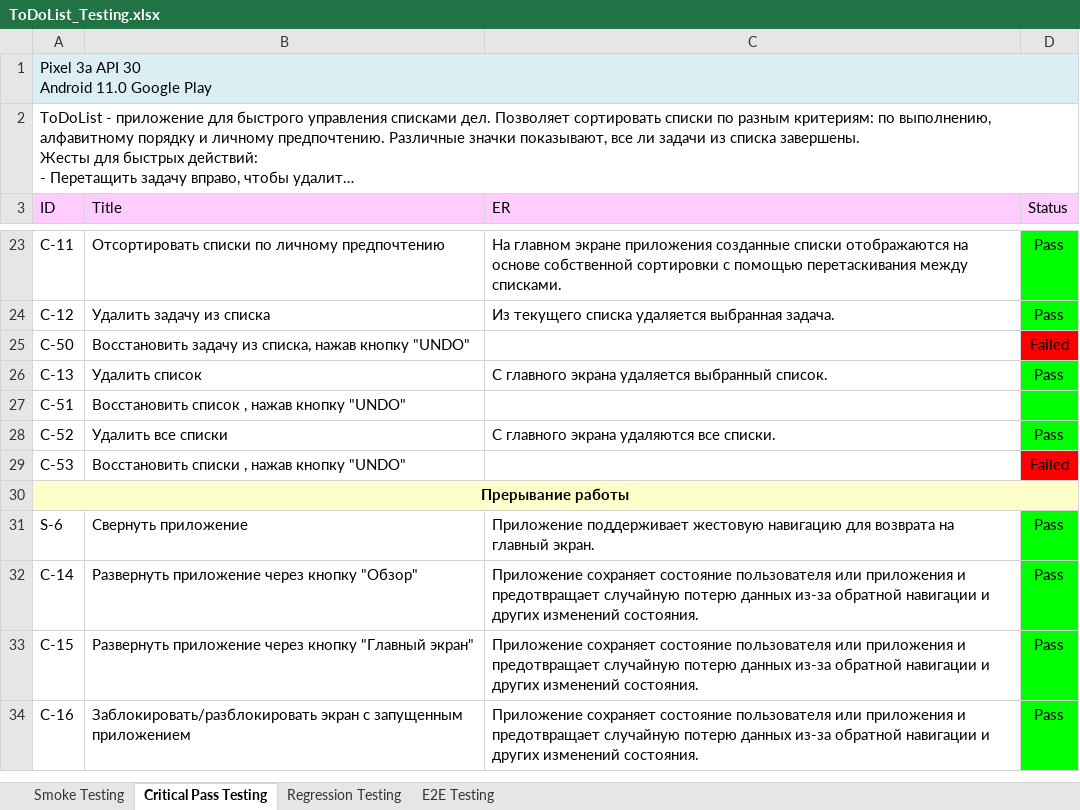
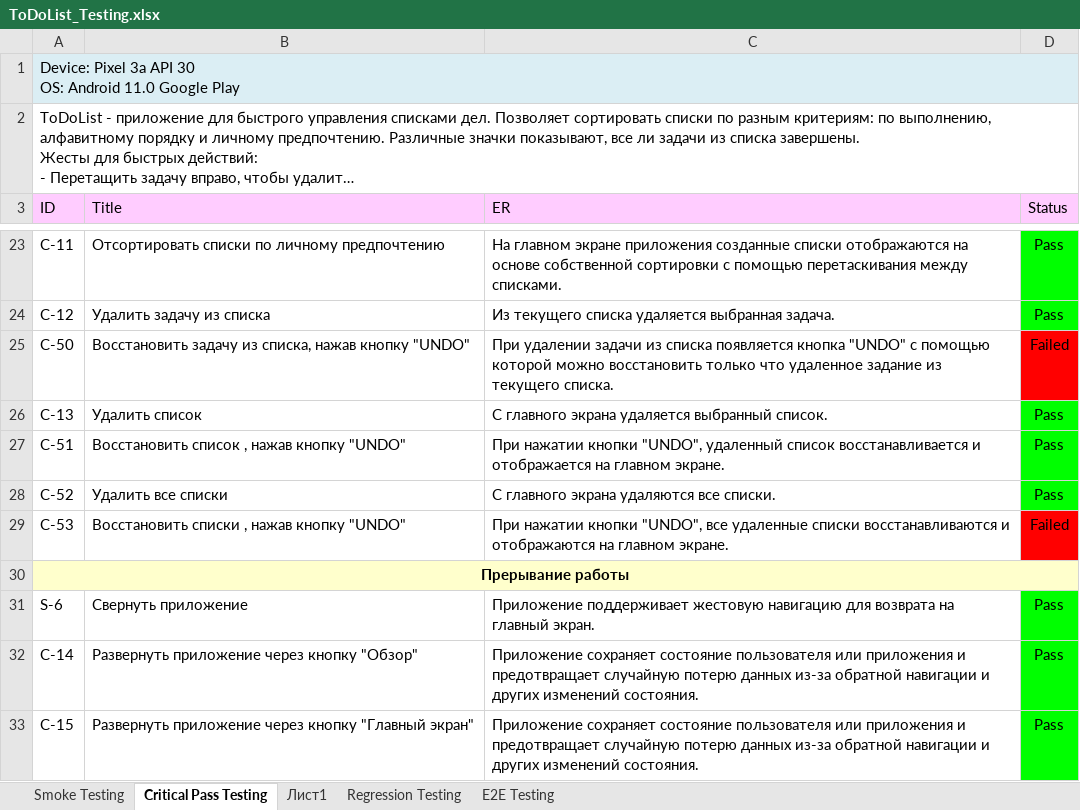
Before and after one commit to rnstrshchnk/MobileTesting, an Excel workbook: ToDoList_Testing.xlsx, sheet Critical Pass Testing, drawn as a sheet; only a part is shown, gaps mark what is left out; the shorter side is filled out with more unchanged rows; long unchanged cells end in …; values as stored, in another font and other column widths than the file's, no borders; charts and pictures not drawn; ↵ is a line break in a cell; the diff names each change by its address in the sheet, - before the commit and + after, or states it on an @@ line.

```diff
--- a/ToDoList_Testing.xlsx (sheet Critical Pass Testing)
+++ b/ToDoList_Testing.xlsx (sheet Critical Pass Testing)
+sheet tab: Лист1
-A1 (ID): Pixel 3a API 30 ↵ Android 11.0…
+A1 (ID): Device: Pixel 3a API 30 ↵ OS: Android 11.0…
-C25 (ER): (empty)
+C25 (ER): При удалении задачи из списка появляется кнопка "UNDO" с помощью которой можно восстановить только что удаленное задание из текущего списка.
-C27 (ER): (empty)
+C27 (ER): При нажатии кнопки "UNDO", удаленный список восстанавливается и отображается на главном экране.
-D27 (Status): (empty)
+D27 (Status): Pass
-C29 (ER): (empty)
+C29 (ER): При нажатии кнопки "UNDO", все удаленные списки восстанавливаются и отображаются на главном экране.
```
Also changed, not shown: sheet Smoke Testing, sheet Regression Testing, sheet E2E Testing, charts or pictures.
